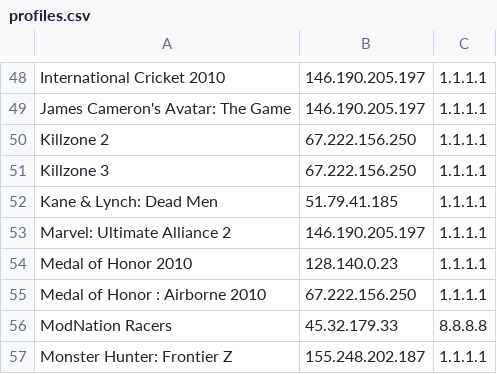
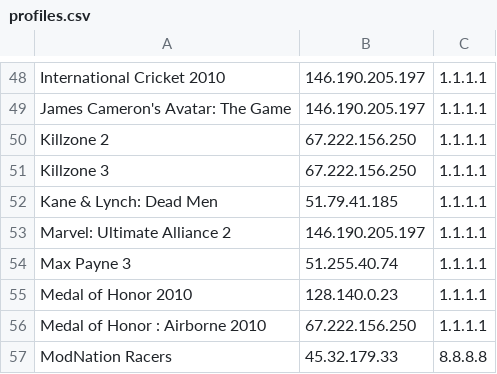
Before and after one commit to ravagegamer74-design/SirDNS, a CSV file: profiles.csv, drawn as a sheet; only a part is shown, gaps mark what is left out; the shorter side is filled out with more unchanged rows.

Commit message:
profiles.csv

```diff
--- a/profiles.csv
+++ b/profiles.csv
@@ -53,2 +53,3 @@ Kane & Lynch: Dead Men,51.79.41.185,1.1.1.1
 Marvel: Ultimate Alliance 2,146.190.205.197,1.1.1.1
+Max Payne 3,51.255.40.74,1.1.1.1
 Medal of Honor 2010,128.140.0.23,1.1.1.1
```
